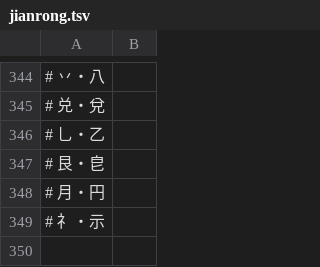
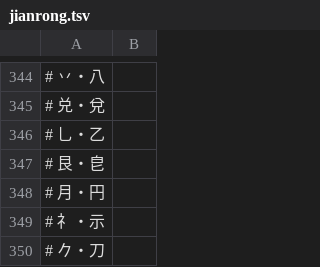
Before and after one commit to chenlin014/jiezi, a TSV file: table/jianrong.tsv, drawn as a sheet; only a part is shown, gaps mark what is left out; the diff names each change by its address in the sheet, - before the commit and + after, or states it on an @@ line.

```diff
--- a/table/jianrong.tsv
+++ b/table/jianrong.tsv
+row 350: # 𠂊・刀
```
Also changed, not shown: monokey/dict.tsv, table/jianma-jt.tsv, 3 other files.
